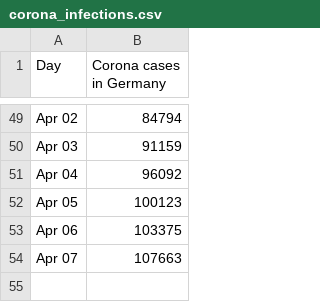
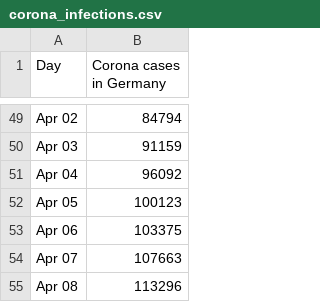
Before and after one commit to pinae/Covid-Predict, a CSV file: corona_infections.csv, drawn as a sheet; only a part is shown, gaps mark what is left out.

```diff
--- a/corona_infections.csv
+++ b/corona_infections.csv
@@ -54 +54,2 @@ Apr 06,	103375
 Apr 07, 107663
+Apr 08,	113296
```
Also changed, not shown: 1 other file.
